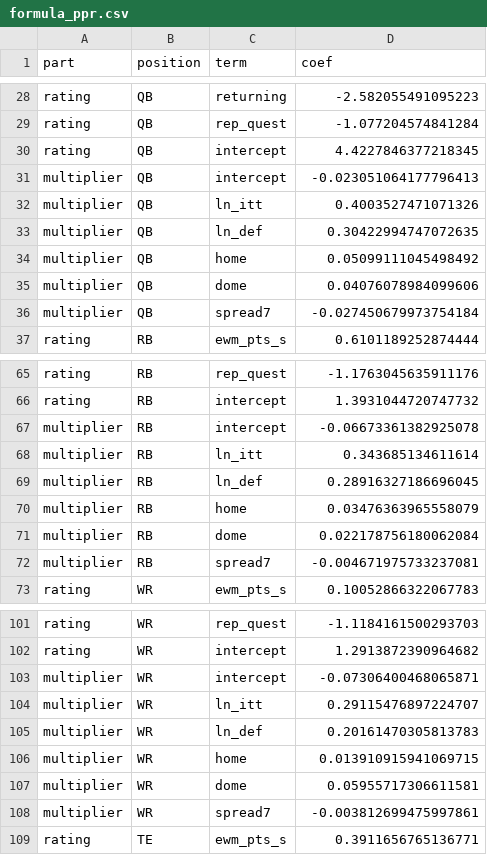
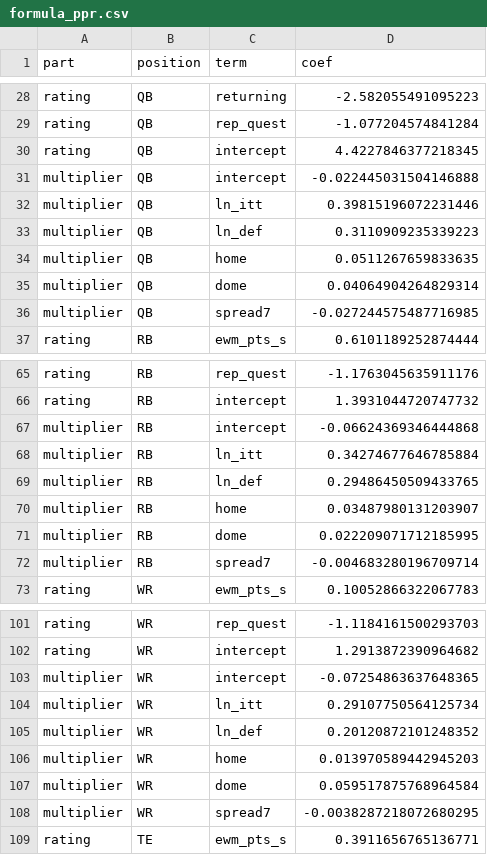
Before and after one commit to criatianhernandez02-hash/Caldo, a CSV file: output/formula_ppr.csv, drawn as a sheet; only a part is shown, gaps mark what is left out; the diff covers the shown part only.

```diff
--- a/output/formula_ppr.csv
+++ b/output/formula_ppr.csv
@@ -30,8 +30,8 @@ rating,QB,rep_quest,-1.077204574841284
 rating,QB,intercept,4.4227846377218345
-multiplier,QB,intercept,-0.023051064177796413
-multiplier,QB,ln_itt,0.4003527471071326
-multiplier,QB,ln_def,0.30422994747072635
-multiplier,QB,home,0.05099111045498492
-multiplier,QB,dome,0.04076078984099606
-multiplier,QB,spread7,-0.027450679973754184
+multiplier,QB,intercept,-0.022445031504146888
+multiplier,QB,ln_itt,0.39815196072231446
+multiplier,QB,ln_def,0.3110909235339223
+multiplier,QB,home,0.0511267659833635
+multiplier,QB,dome,0.04064904264829314
+multiplier,QB,spread7,-0.027244575487716985
 rating,RB,ewm_pts_s,0.6101189252874444
@@ -66,8 +66,8 @@ rating,RB,rep_quest,-1.1763045635911176
 rating,RB,intercept,1.3931044720747732
-multiplier,RB,intercept,-0.06673361382925078
-multiplier,RB,ln_itt,0.343685134611614
-multiplier,RB,ln_def,0.28916327186696045
-multiplier,RB,home,0.03476363965558079
-multiplier,RB,dome,0.022178756180062084
-multiplier,RB,spread7,-0.004671975733237081
+multiplier,RB,intercept,-0.06624369346444868
+multiplier,RB,ln_itt,0.34274677646785884
+multiplier,RB,ln_def,0.29486450509433765
+multiplier,RB,home,0.03487980131203907
+multiplier,RB,dome,0.022209071712185995
+multiplier,RB,spread7,-0.004683280196709714
 rating,WR,ewm_pts_s,0.10052866322067783
@@ -102,8 +102,8 @@ rating,WR,rep_quest,-1.1184161500293703
 rating,WR,intercept,1.2913872390964682
-multiplier,WR,intercept,-0.07306400468065871
-multiplier,WR,ln_itt,0.29115476897224707
-multiplier,WR,ln_def,0.20161470305813783
-multiplier,WR,home,0.013910915941069715
-multiplier,WR,dome,0.05955717306611581
-multiplier,WR,spread7,-0.003812699475997861
+multiplier,WR,intercept,-0.07254863637648365
+multiplier,WR,ln_itt,0.29107750564125734
+multiplier,WR,ln_def,0.20120872101248352
+multiplier,WR,home,0.013970589442945203
+multiplier,WR,dome,0.059517875768964584
+multiplier,WR,spread7,-0.0038287218072680295
 rating,TE,ewm_pts_s,0.3911656765136771
```
Also changed, not shown: 6 edited cells elsewhere in this file, output/compare/ros_agreement.csv, output/compare/ros_disagreements.csv, 6 other files.
